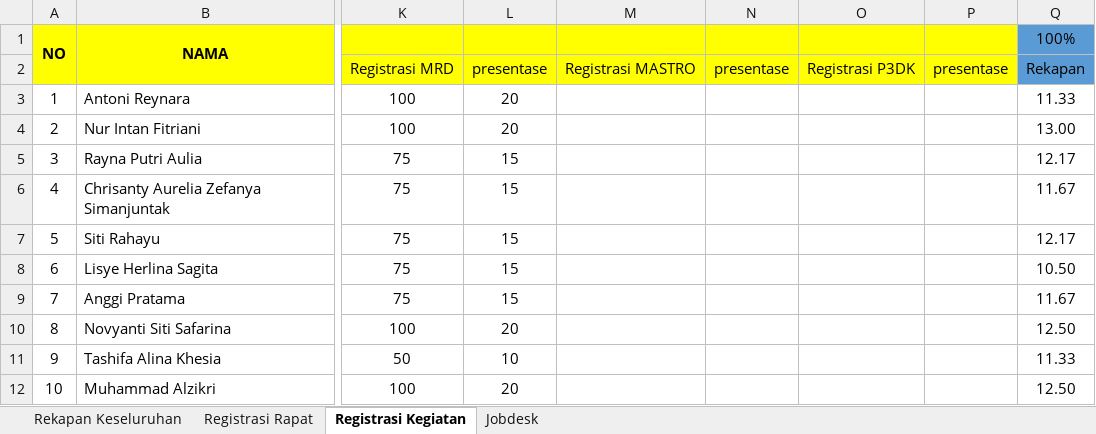
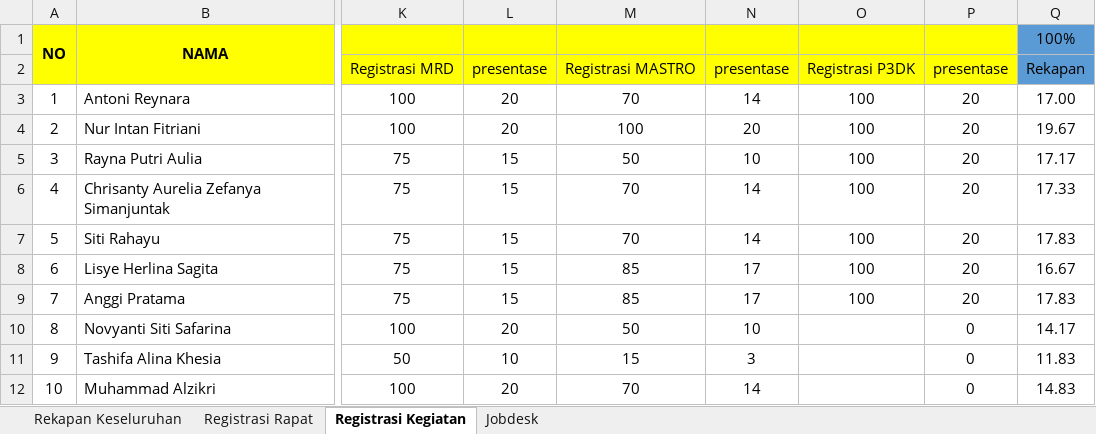
Before and after one commit to rdevelopment81-cmyk/hmm-kpi-dashboard, an Excel workbook: kpi.xlsx.xlsx, sheet Registrasi Kegiatan, drawn as a sheet; only a part is shown, gaps mark what is left out; values as stored, in another font and other column widths than the file's, no borders; the diff covers the shown part only; the diff names each change by its address in the sheet, - before the commit and + after, or states it on an @@ line.

```diff
--- a/kpi.xlsx.xlsx (sheet Registrasi Kegiatan)
+++ b/kpi.xlsx.xlsx (sheet Registrasi Kegiatan)
-M3: (empty)
+M3: 70
-N3: (empty)
+N3: 14
-O3:O9: (empty)
+O3:O9: 100
-P3:P9: (empty)
+P3:P9: 20
-Q3: 11.33
+Q3: 17.00
-M4: (empty)
+M4: 100
-N4: (empty)
+N4: 20
-Q4: 13.00
+Q4: 19.67
-M5: (empty)
+M5: 50
-N5: (empty)
+N5: 10
-Q5: 12.17
+Q5: 17.17
-M6:M7: (empty)
+M6:M7: 70
-N6:N7: (empty)
+N6:N7: 14
-Q6: 11.67
+Q6: 17.33
-Q7: 12.17
+Q7: 17.83
-M8:M9: (empty)
+M8:M9: 85
-N8:N9: (empty)
+N8:N9: 17
-Q8: 10.50
+Q8: 16.67
-Q9: 11.67
+Q9: 17.83
-M10: (empty)
+M10: 50
-N10: (empty)
+N10: 10
-P10:P12: (empty)
+P10:P12: 0
-Q10: 12.50
+Q10: 14.17
-M11: (empty)
+M11: 15
-N11: (empty)
+N11: 3
-Q11: 11.33
+Q11: 11.83
-M12: (empty)
+M12: 70
-N12: (empty)
+N12: 14
-Q12: 12.50
+Q12: 14.83
```
Also changed, not shown: 163 edited cells elsewhere in this sheet, sheet Registrasi Rapat, sheet Jobdesk, sheet Rekapan Keseluruhan, 2 other files.
